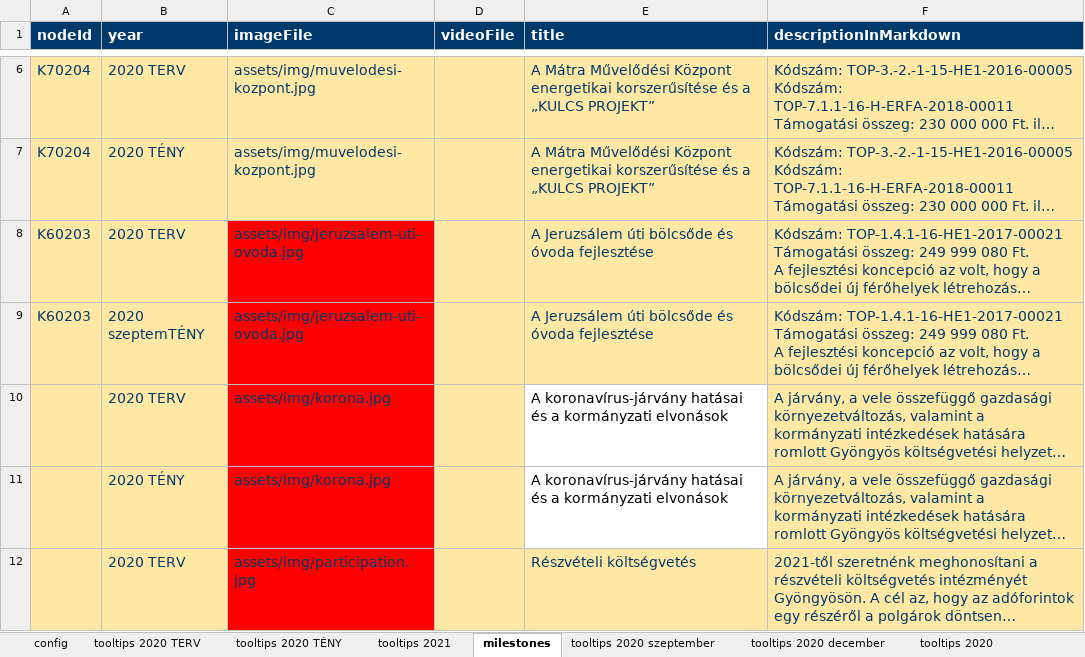
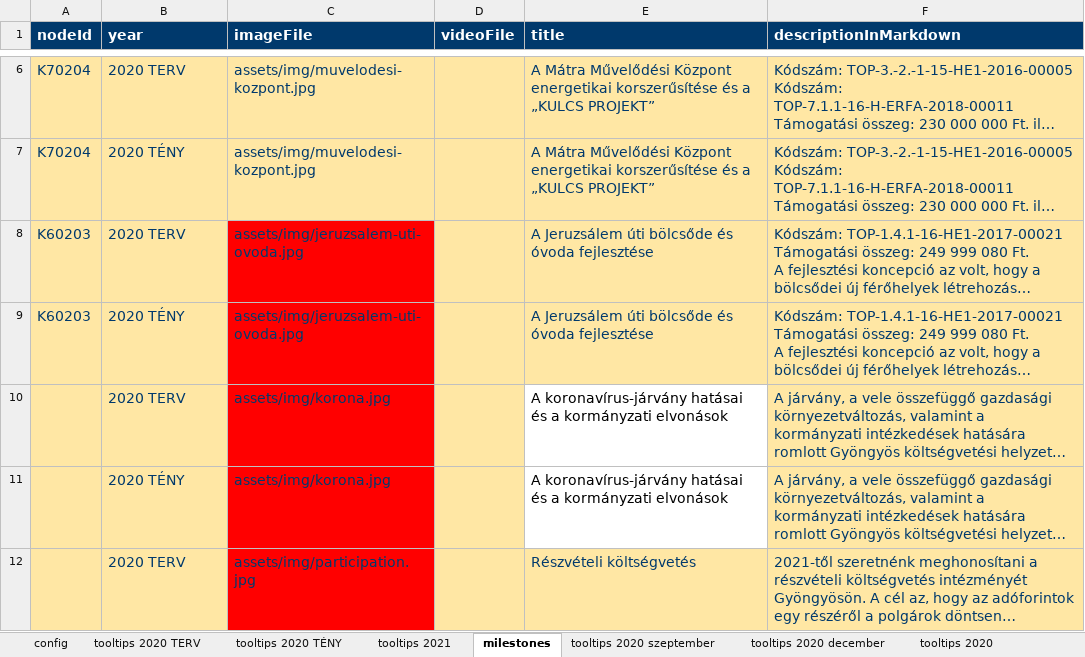
Before and after one commit to k-monitor/onkormanyzati-koltsegvetes-v2, an Excel workbook: input/config.xlsx, sheet milestones, drawn as a sheet; only a part is shown, gaps mark what is left out; long unchanged cells end in …; values as stored, in another font and other column widths than the file's, no borders; the diff names each change by its address in the sheet, - before the commit and + after, or states it on an @@ line.

Commit message:
added new config

```diff
--- a/input/config.xlsx (sheet milestones)
+++ b/input/config.xlsx (sheet milestones)
-B9 (year): 2020 szeptemTÉNY
+B9 (year): 2020 TÉNY
```
